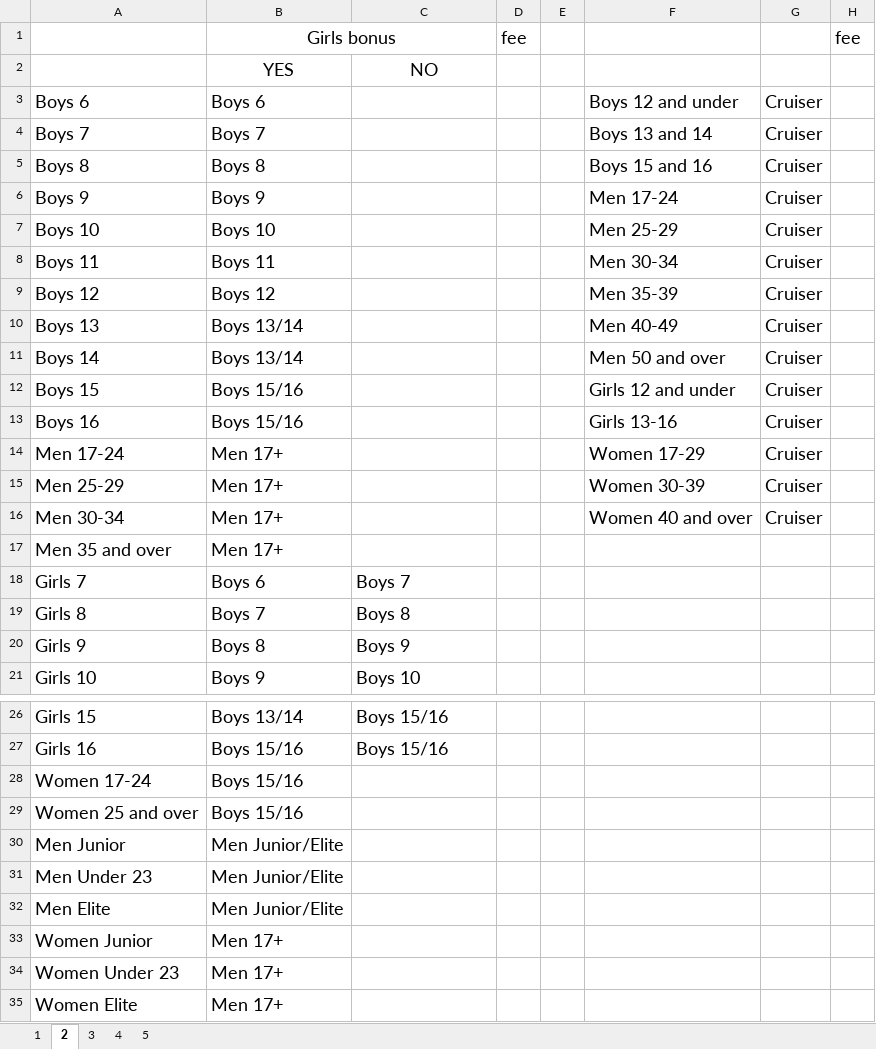
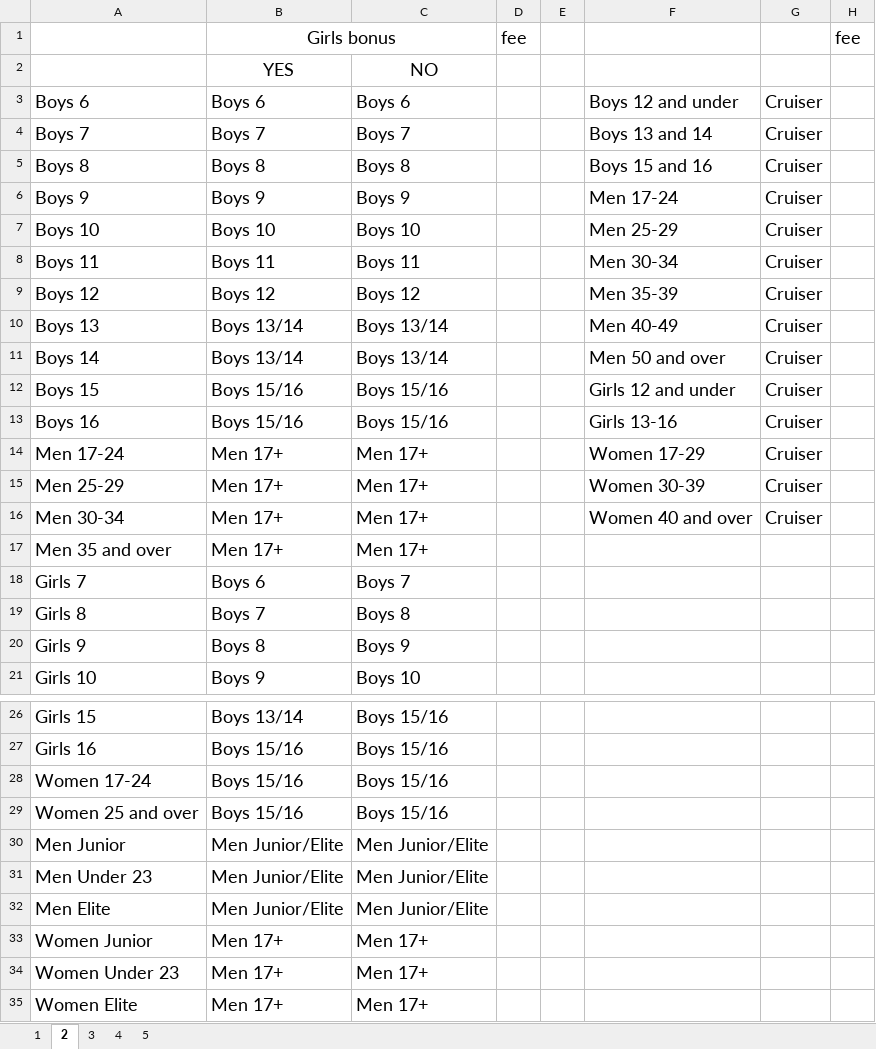
Before and after one commit to CaveBushman/django-bmx, an Excel workbook: static/classes/classes.xlsx, sheet 2, drawn as a sheet; only a part is shown, gaps mark what is left out; values as stored, in another font and other column widths than the file's, no borders; the diff names each change by its address in the sheet, - before the commit and + after, or states it on an @@ line.

```diff
--- a/static/classes/classes.xlsx (sheet 2)
+++ b/static/classes/classes.xlsx (sheet 2)
-C3: (empty)
+C3: Boys 6
-C4: (empty)
+C4: Boys 7
-C5: (empty)
+C5: Boys 8
-C6: (empty)
+C6: Boys 9
-C7: (empty)
+C7: Boys 10
-C8: (empty)
+C8: Boys 11
-C9: (empty)
+C9: Boys 12
-C10:C11: (empty)
+C10:C11: Boys 13/14
-C12:C13: (empty)
+C12:C13: Boys 15/16
-C14:C17: (empty)
+C14:C17: Men 17+
-C28:C29: (empty)
+C28:C29: Boys 15/16
-C30:C32: (empty)
+C30:C32: Men Junior/Elite
-C33:C35: (empty)
+C33:C35: Men 17+
```
Also changed, not shown: sheet 1, sheet 5, sheet 3, sheet 4, 6 other files.
